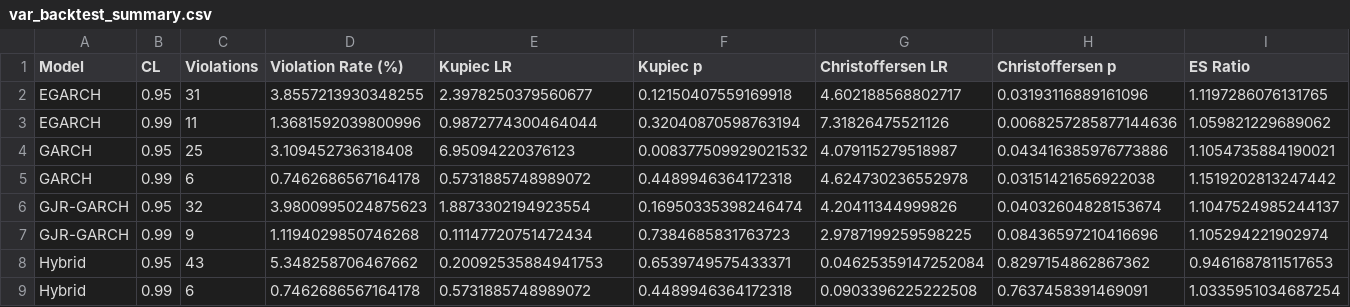
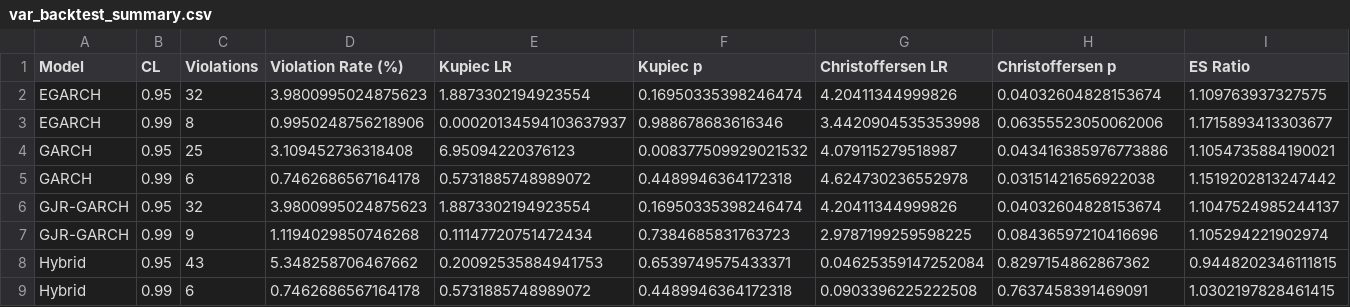
Before and after one commit to MATHONSIMM/Masters-Research-UNISA-Project, a CSV file: results/var_backtest_summary.csv, drawn as a sheet.

```diff
--- a/results/var_backtest_summary.csv
+++ b/results/var_backtest_summary.csv
@@ -1,4 +1,4 @@
 Model,CL,Violations,Violation Rate (%),Kupiec LR,Kupiec p,Christoffersen LR,Christoffersen p,ES Ratio
-EGARCH,0.95,31,3.8557213930348255,2.3978250379560677,0.12150407559169918,4.602188568802717,0.03193116889161096,1.1197286076131765
-EGARCH,0.99,11,1.3681592039800996,0.9872774300464044,0.32040870598763194,7.31826475521126,0.0068257285877144636,1.059821229689062
+EGARCH,0.95,32,3.9800995024875623,1.8873302194923554,0.16950335398246474,4.20411344999826,0.04032604828153674,1.109763937327575
+EGARCH,0.99,8,0.9950248756218906,0.00020134594103637937,0.988678683616346,3.4420904535353998,0.06355523050062006,1.1715893413303677
 GARCH,0.95,25,3.109452736318408,6.95094220376123,0.008377509929021532,4.079115279518987,0.043416385976773886,1.1054735884190021
@@ -7,3 +7,3 @@ GJR-GARCH,0.95,32,3.9800995024875623,1.8873302194923554,0.16950335398246474,4.20
 GJR-GARCH,0.99,9,1.1194029850746268,0.11147720751472434,0.7384685831763723,2.9787199259598225,0.08436597210416696,1.105294221902974
-Hybrid,0.95,43,5.348258706467662,0.20092535884941753,0.6539749575433371,0.04625359147252084,0.8297154862867362,0.9461687811517653
-Hybrid,0.99,6,0.7462686567164178,0.5731885748989072,0.4489946364172318,0.0903396225222508,0.7637458391469091,1.0335951034687254
+Hybrid,0.95,43,5.348258706467662,0.20092535884941753,0.6539749575433371,0.04625359147252084,0.8297154862867362,0.9448202346111815
+Hybrid,0.99,6,0.7462686567164178,0.5731885748989072,0.4489946364172318,0.0903396225222508,0.7637458391469091,1.0302197828461415
```
Also changed, not shown: results/model_performance_metrics.csv, results/oos_predictions.csv, 57 other files.
